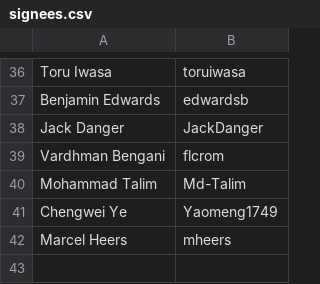
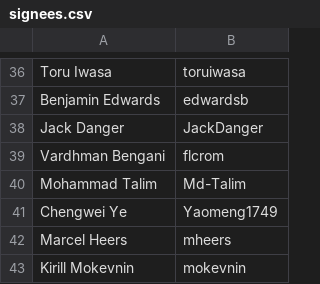
Before and after one commit to riverqueue/rivercla, a CSV file: signees.csv, drawn as a sheet; only a part is shown, gaps mark what is left out; the diff names each change by its address in the sheet, - before the commit and + after, or states it on an @@ line.

Commit message:
Add Kirill Mokevnin to signees (#41)

```diff
--- a/signees.csv
+++ b/signees.csv
+row 43: Kirill Mokevnin | mokevnin
```
